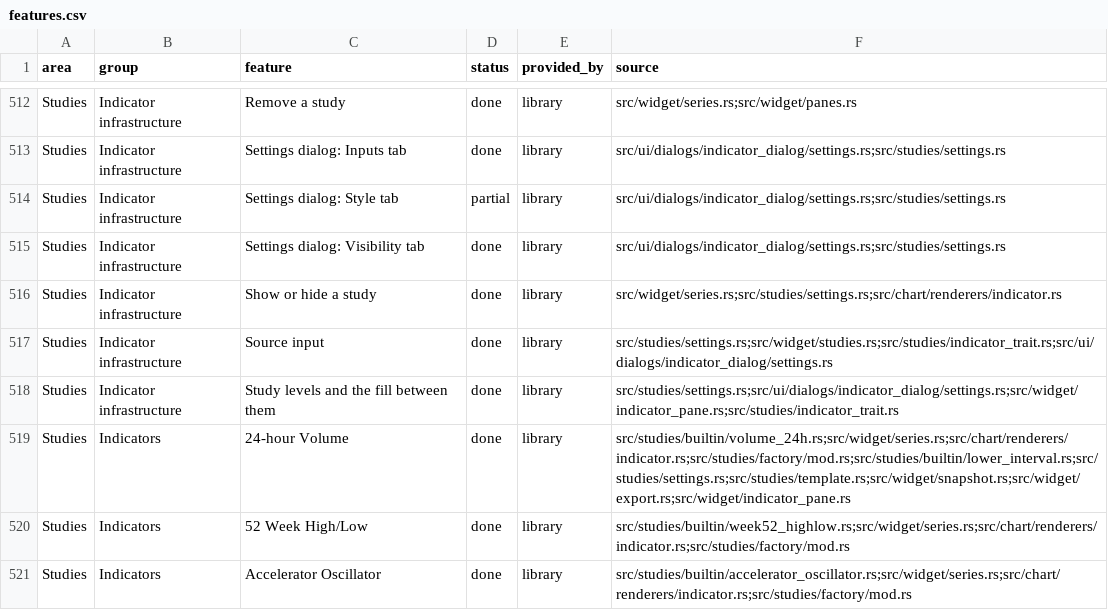
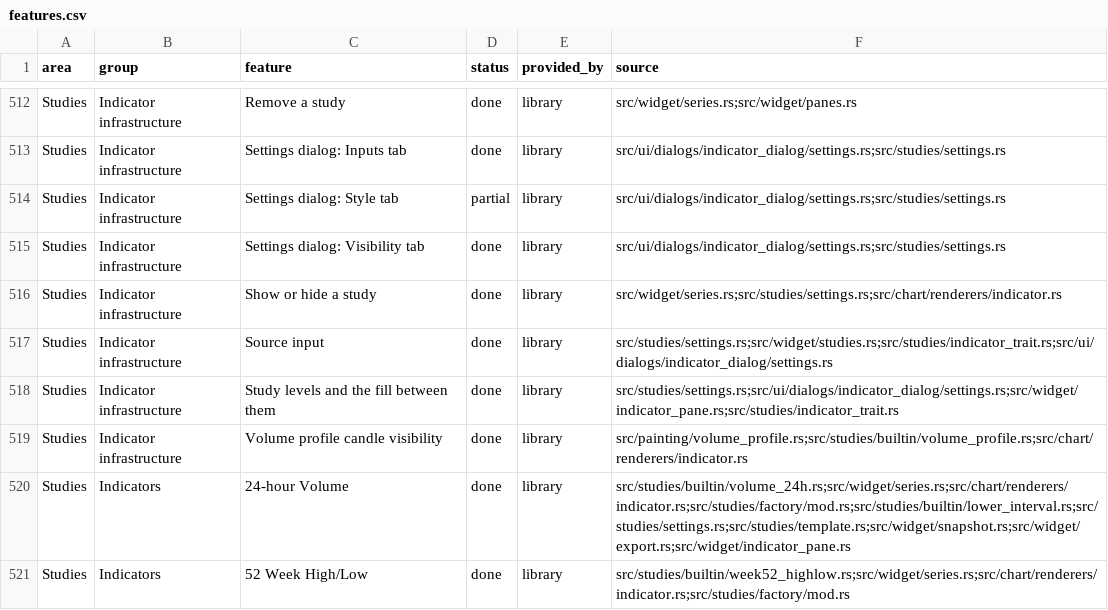
Before and after one commit to userFRM/egui-charts, a CSV file: docs/progress/features.csv, drawn as a sheet; only a part is shown, gaps mark what is left out; the shorter side is filled out with more unchanged rows.

Commit message:
fix(studies): keep candles readable through volume profile rows
Scale study row fills to 35% of their colour opacity so default and
saved opaque styles cannot hide candle bodies and wicks. Keep the POC
and value-area strokes, up/down proportions and drawing styles.

Extend the existing painter table across all volume displays and adapt
the options-profile colour expectation to the shared fill policy.

Closes #1783

```diff
--- a/docs/progress/features.csv
+++ b/docs/progress/features.csv
@@ -518,2 +518,3 @@ Studies,Indicator infrastructure,Source input,done,library,src/studies/settings.
 Studies,Indicator infrastructure,Study levels and the fill between them,done,library,src/studies/settings.rs;src/ui/dialogs/indicator_dialog/settings.rs;src/widget/indicator_pane.rs;src/studies/indicator_trait.rs
+Studies,Indicator infrastructure,Volume profile candle visibility,done,library,src/painting/volume_profile.rs;src/studies/builtin/volume_profile.rs;src/chart/renderers/indicator.rs
 Studies,Indicators,24-hour Volume,done,library,src/studies/builtin/volume_24h.rs;src/widget/series.rs;src/chart/renderers/indicator.rs;src/studies/factory/mod.rs;src/studies/builtin/lower_interval.rs;src/studies/settings.rs;src/studies/template.rs;src/widget/snapshot.rs;src/widget/export.rs;src/widget/indicator_pane.rs
```
Also changed, not shown: 4 other files.
